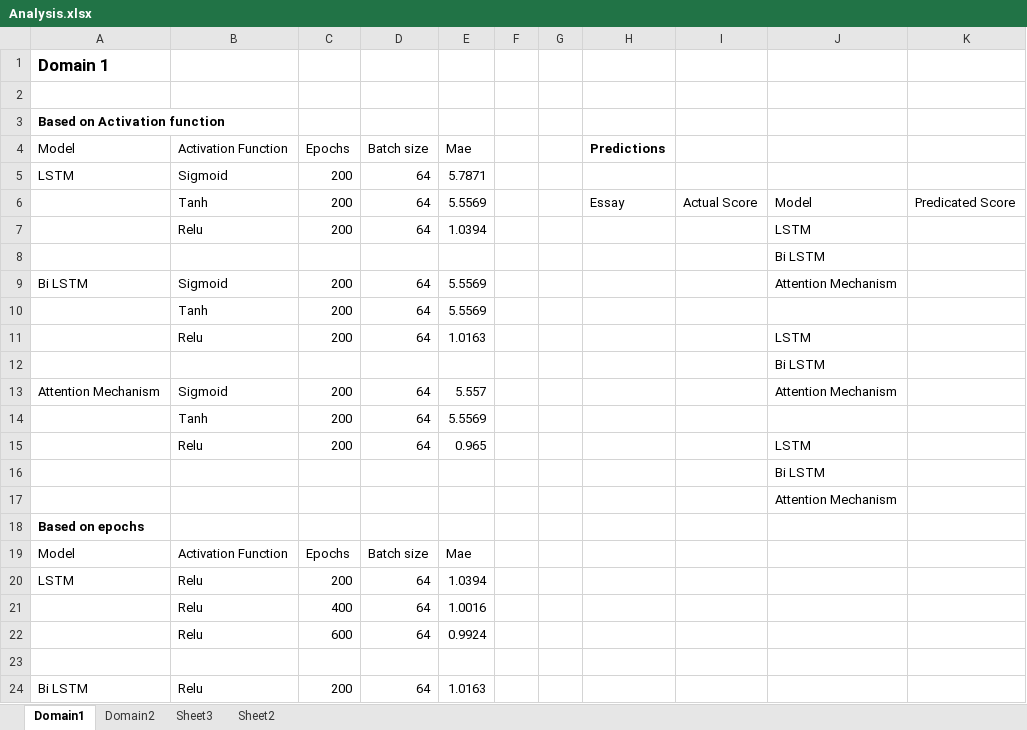
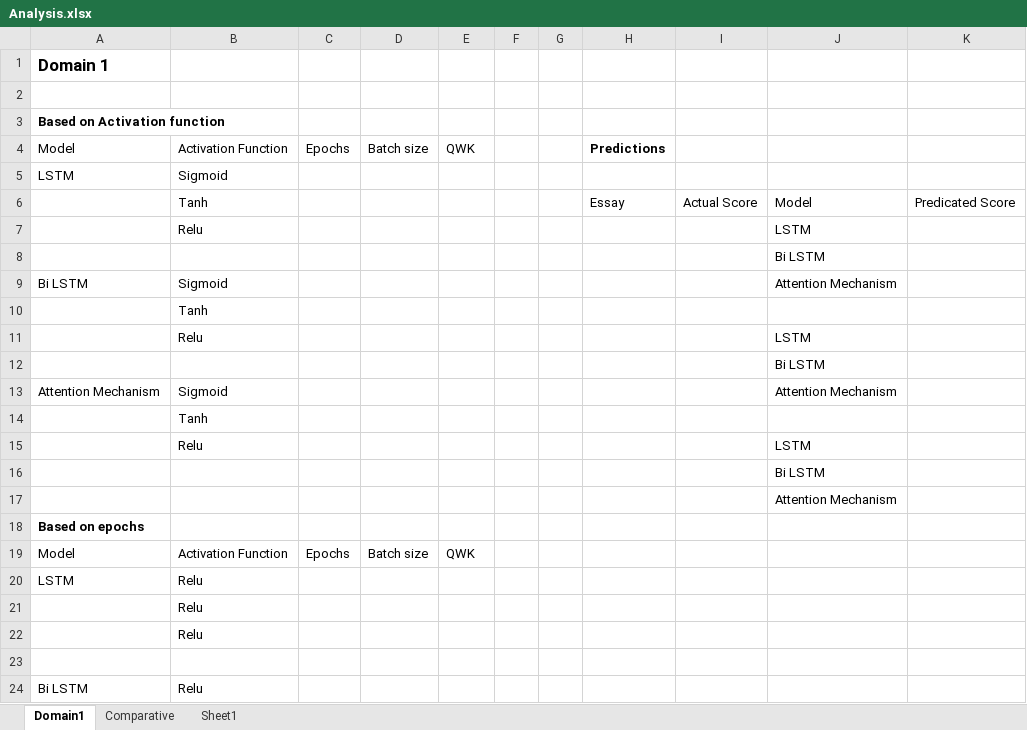
Before and after one commit to dnyanada02/SmartGrading, an Excel workbook: Analysis/Analysis.xlsx, sheet Domain1, drawn as a sheet; only a part is shown; values as stored, in another font and other column widths than the file's, no borders; removed rows and columns are numbered as before the commit, all else as after; the diff covers the shown part only; the diff names each change by its address in the sheet, - before the commit and + after, or states it on an @@ line.

```diff
--- a/Analysis/Analysis.xlsx (sheet Domain1)
+++ b/Analysis/Analysis.xlsx (sheet Domain1)
-sheet tab: Sheet3
+sheet tab: Comparative
-sheet tab: Domain2
-sheet tab: Sheet2
+sheet tab: Sheet1
-E4: Mae
+E4: QWK
-C5:C6: 200
+C5:C6: (empty)
-D5:D6: 64
+D5:D6: (empty)
-E5: 5.7871
+E5: (empty)
-E6: 5.5569
+E6: (empty)
-row 7:  | Relu | 200 | 64 | 1.0394 |  |  |  |  | LSTM
+row 7:  | Relu |  |  |  |  |  |  |  | LSTM
-C9: 200
+C9: (empty)
-D9: 64
+D9: (empty)
-E9: 5.5569
+E9: (empty)
-row 10:  | Tanh | 200 | 64 | 5.5569
-row 11:  | Relu | 200 | 64 | 1.0163 |  |  |  |  | LSTM
+row 10:  | Tanh
+row 11:  | Relu |  |  |  |  |  |  |  | LSTM
-C13: 200
+C13: (empty)
-D13: 64
+D13: (empty)
-E13: 5.557
+E13: (empty)
-row 14:  | Tanh | 200 | 64 | 5.5569
-row 15:  | Relu | 200 | 64 | 0.965 |  |  |  |  | LSTM
+row 14:  | Tanh
+row 15:  | Relu |  |  |  |  |  |  |  | LSTM
-E19: Mae
+E19: QWK
-C20: 200
+C20: (empty)
-D20: 64
+D20: (empty)
-E20: 1.0394
+E20: (empty)
-row 21:  | Relu | 400 | 64 | 1.0016
-row 22:  | Relu | 600 | 64 | 0.9924
+row 21:  | Relu
+row 22:  | Relu
-C24: 200
+C24: (empty)
-D24: 64
+D24: (empty)
-E24: 1.0163
+E24: (empty)
```
Also changed, not shown: 10 added rows, 10 removed rows and 13 edited cells elsewhere in this sheet, sheet Comparative, 1 other file.
